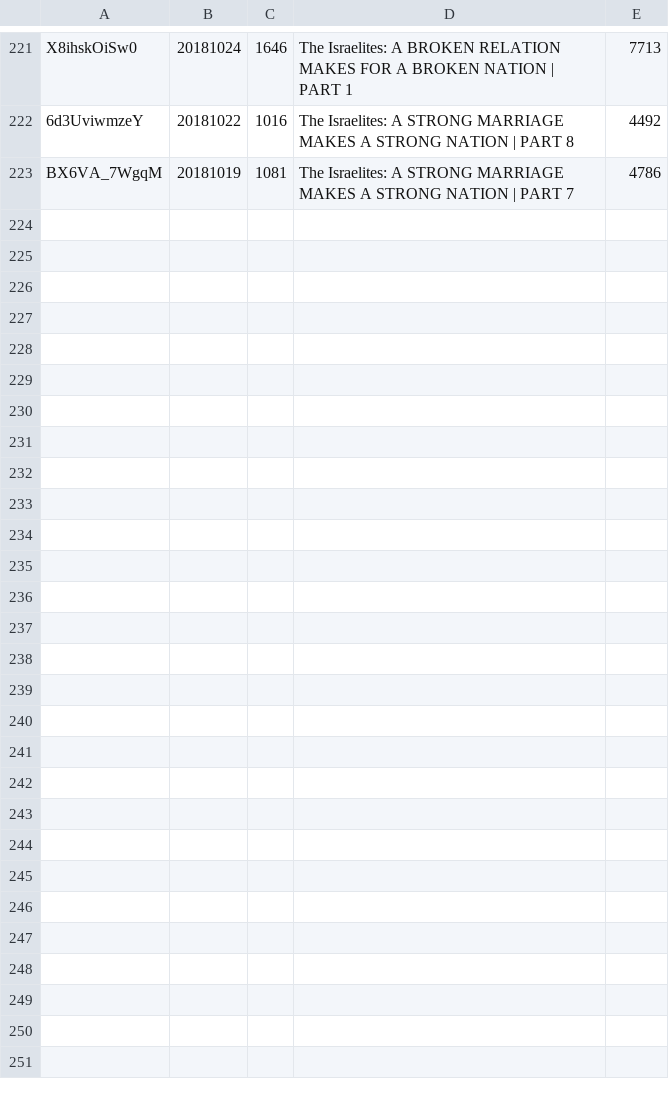
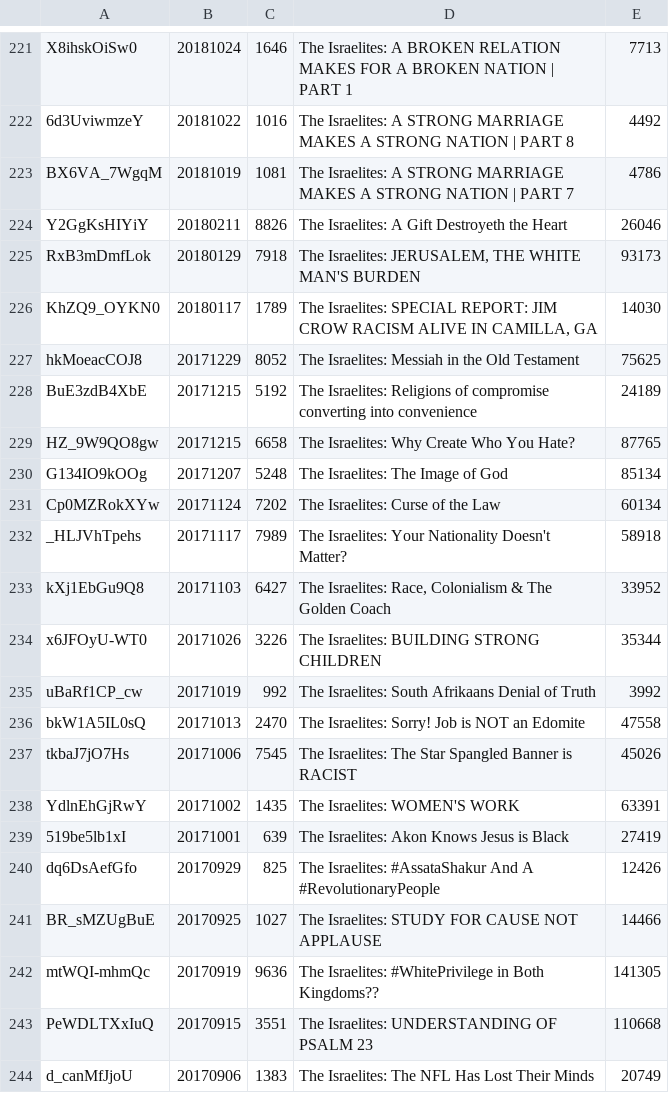
Before and after one commit to DevSecObie/cyberjudah, a TSV file: blog/channel-meta.tsv, drawn as a sheet; only a part is shown, gaps mark what is left out.

```diff
--- a/blog/channel-meta.tsv
+++ b/blog/channel-meta.tsv
@@ -223 +223,22 @@ X8ihskOiSw0	20181024	1646	The Israelites: A BROKEN RELATION MAKES FOR A BROKEN N
 BX6VA_7WgqM	20181019	1081	The Israelites: A STRONG MARRIAGE MAKES A STRONG NATION | PART 7	4786
+Y2GgKsHIYiY	20180211	8826	The Israelites: A Gift Destroyeth the Heart	26046
+RxB3mDmfLok	20180129	7918	The Israelites: JERUSALEM, THE WHITE MAN'S BURDEN	93173
+KhZQ9_OYKN0	20180117	1789	The Israelites: SPECIAL REPORT: JIM CROW RACISM ALIVE IN CAMILLA, GA	14030
+hkMoeacCOJ8	20171229	8052	The Israelites: Messiah in the Old Testament	75625
+BuE3zdB4XbE	20171215	5192	The Israelites: Religions of compromise converting into convenience	24189
+HZ_9W9QO8gw	20171215	6658	The Israelites: Why Create Who You Hate?	87765
+G134IO9kOOg	20171207	5248	The Israelites: The Image of God	85134
+Cp0MZRokXYw	20171124	7202	The Israelites: Curse of the Law	60134
+_HLJVhTpehs	20171117	7989	The Israelites: Your Nationality Doesn't Matter?	58918
+kXj1EbGu9Q8	20171103	6427	The Israelites: Race, Colonialism & The Golden Coach	33952
+x6JFOyU-WT0	20171026	3226	The Israelites: BUILDING STRONG CHILDREN	35344
+uBaRf1CP_cw	20171019	992	The Israelites: South Afrikaans Denial of Truth	3992
+bkW1A5IL0sQ	20171013	2470	The Israelites: Sorry! Job is NOT an Edomite	47558
+tkbaJ7jO7Hs	20171006	7545	The Israelites: The Star Spangled Banner is RACIST	45026
+YdlnEhGjRwY	20171002	1435	The Israelites: WOMEN'S WORK	63391
+519be5lb1xI	20171001	639	The Israelites: Akon Knows Jesus is Black	27419
+dq6DsAefGfo	20170929	825	The Israelites: #AssataShakur And A #RevolutionaryPeople	12426
+BR_sMZUgBuE	20170925	1027	The Israelites: STUDY FOR  CAUSE NOT APPLAUSE	14466
+mtWQI-mhmQc	20170919	9636	The Israelites: #WhitePrivilege in Both Kingdoms??	141305
+PeWDLTXxIuQ	20170915	3551	The Israelites: UNDERSTANDING OF PSALM 23	110668
+d_canMfJjoU	20170906	1383	The Israelites: The NFL Has Lost Their Minds	20749
```
Also changed, not shown: 21 other files.
